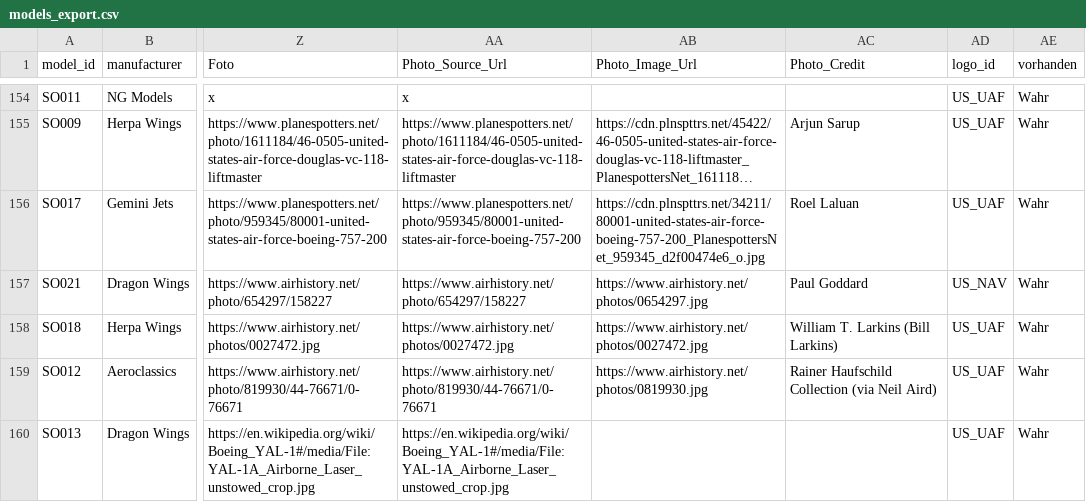
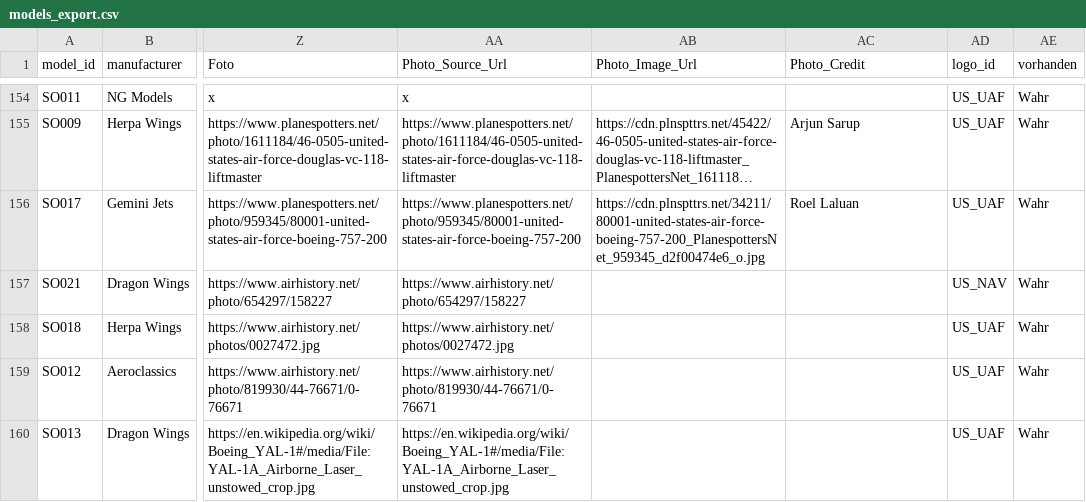
Before and after one commit to ugnet90/aircraft-labels, a CSV file: models_export.csv, drawn as a sheet; only a part is shown, gaps mark what is left out; long unchanged cells end in …; the diff covers the shown part only; the diff names each change by its address in the sheet, - before the commit and + after, or states it on an @@ line.

```diff
--- a/models_export.csv
+++ b/models_export.csv
-AB157 (Photo_Image_Url): https://www.airhistory.net/photos/0654297.jpg
+AB157 (Photo_Image_Url): (empty)
-AC157 (Photo_Credit): Paul Goddard
+AC157 (Photo_Credit): (empty)
-AB158 (Photo_Image_Url): https://www.airhistory.net/photos/0027472.jpg
+AB158 (Photo_Image_Url): (empty)
-AC158 (Photo_Credit): William T. Larkins (Bill Larkins)
+AC158 (Photo_Credit): (empty)
-AB159 (Photo_Image_Url): https://www.airhistory.net/photos/0819930.jpg
+AB159 (Photo_Image_Url): (empty)
-AC159 (Photo_Credit): Rainer Haufschild Collection (via Neil Aird)
+AC159 (Photo_Credit): (empty)
```
Also changed, not shown: 38 edited cells elsewhere in this file.
